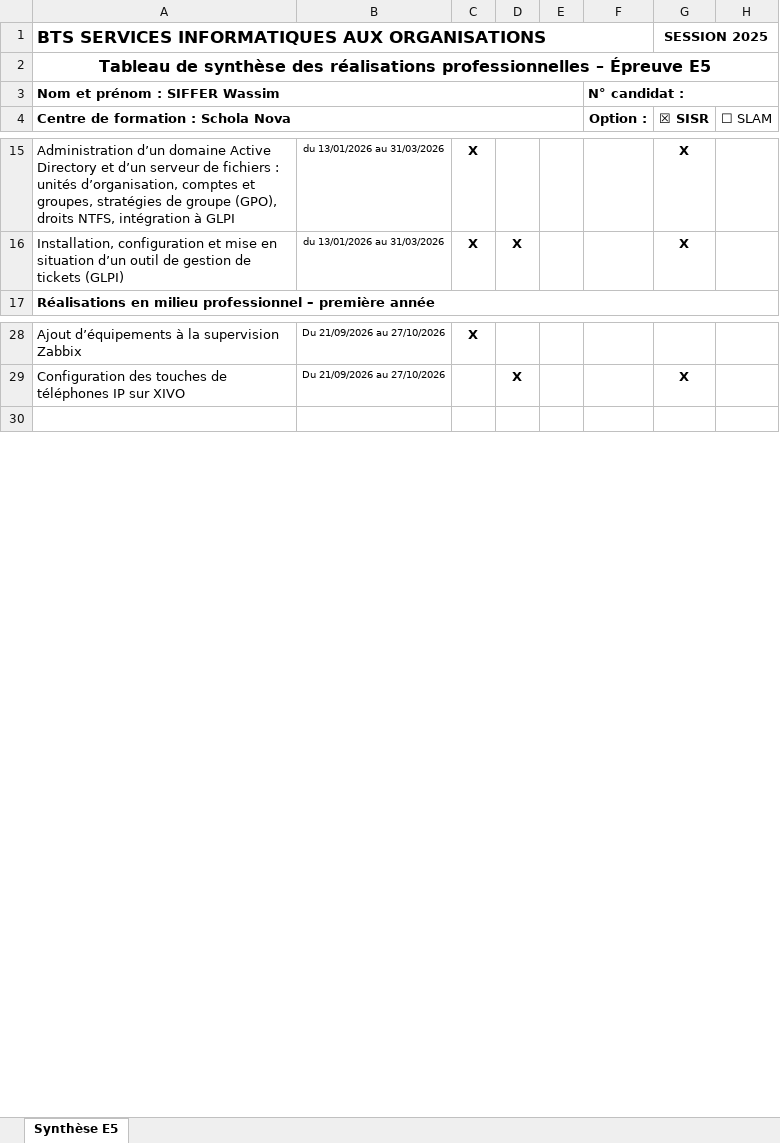
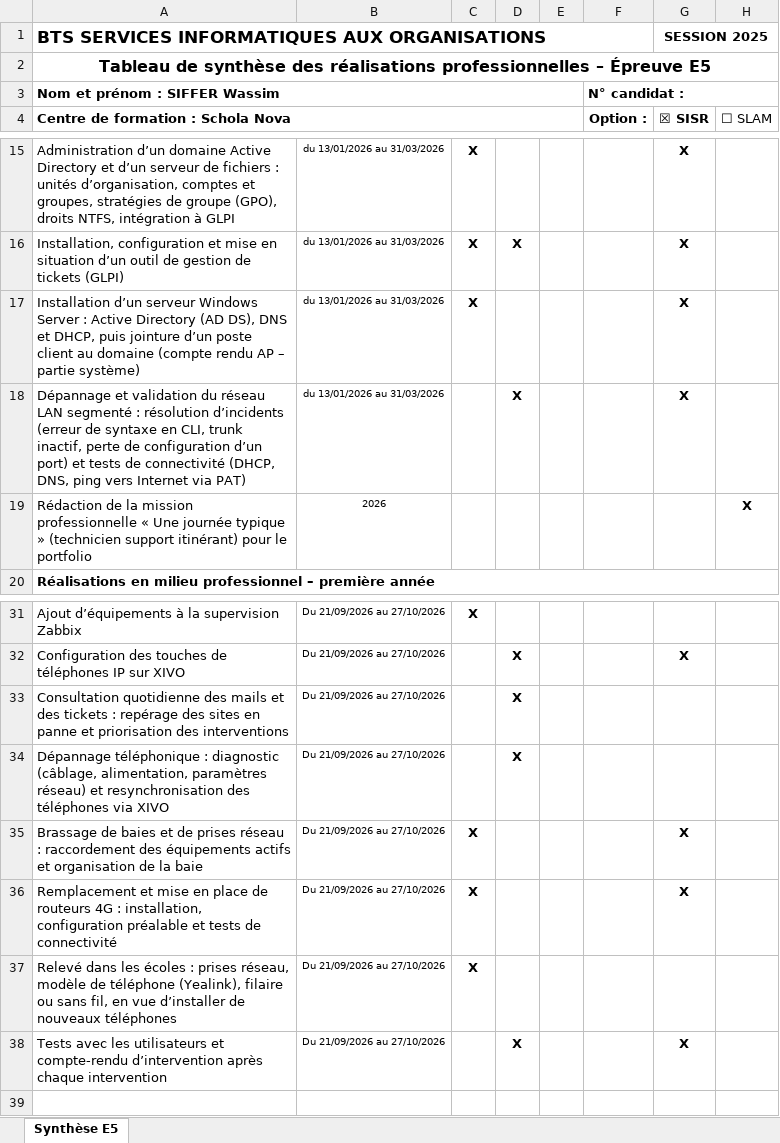
Before and after one commit to Wassim213s/Portfolio, an Excel workbook: documents/Tableau_Synthese_E5_Wassim.xlsx, sheet Synthèse E5, drawn as a sheet; only a part is shown, gaps mark what is left out; values as stored, in another font and other column widths than the file's, no borders; the diff names each change by its address in the sheet, - before the commit and + after, or states it on an @@ line.

Commit message:
Update portfolio synthesis table

```diff
--- a/documents/Tableau_Synthese_E5_Wassim.xlsx (sheet Synthèse E5)
+++ b/documents/Tableau_Synthese_E5_Wassim.xlsx (sheet Synthèse E5)
+row 17: Installation d’un serveur Windows Server : Active Directory (AD DS), DNS et DHCP, puis jointure d’un poste client au domaine (compte rendu AP – partie système) | du 13/01/2026 au 31/03/2026 | X |  |  |  | X
+row 18: Dépannage et validation du réseau LAN segmenté : résolution d’incidents (erreur de syntaxe en CLI, trunk inactif, perte de configuration d’un port) et tests de connectivité (DHCP, DNS, ping vers Internet via PAT) | du 13/01/2026 au 31/03/2026 |  | X |  |  | X
+row 19: Rédaction de la mission professionnelle « Une journée typique » (technicien support itinérant) pour le portfolio | 2026 |  |  |  |  |  | X
+row 33: Consultation quotidienne des mails et des tickets : repérage des sites en panne et priorisation des interventions | Du 21/09/2026 au 27/10/2026 |  | X
+row 34: Dépannage téléphonique : diagnostic (câblage, alimentation, paramètres réseau) et resynchronisation des téléphones via XIVO | Du 21/09/2026 au 27/10/2026 |  | X
+row 35: Brassage de baies et de prises réseau : raccordement des équipements actifs et organisation de la baie | Du 21/09/2026 au 27/10/2026 | X |  |  |  | X
+row 36: Remplacement et mise en place de routeurs 4G : installation, configuration préalable et tests de connectivité | Du 21/09/2026 au 27/10/2026 | X |  |  |  | X
+row 37: Relevé dans les écoles : prises réseau, modèle de téléphone (Yealink), filaire ou sans fil, en vue d’installer de nouveaux téléphones | Du 21/09/2026 au 27/10/2026 | X
+row 38: Tests avec les utilisateurs et compte-rendu d’intervention après chaque intervention | Du 21/09/2026 au 27/10/2026 |  | X |  |  | X
```
Also changed, not shown: 1 other file.
